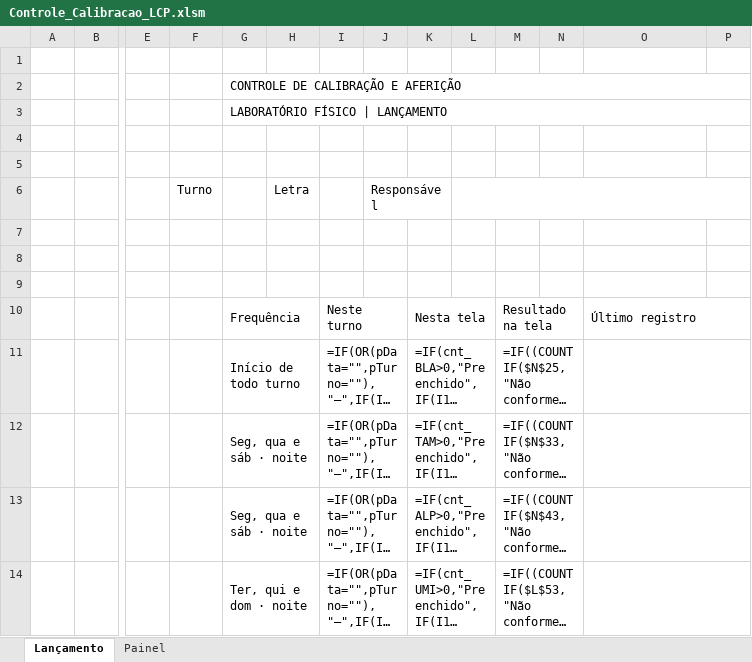
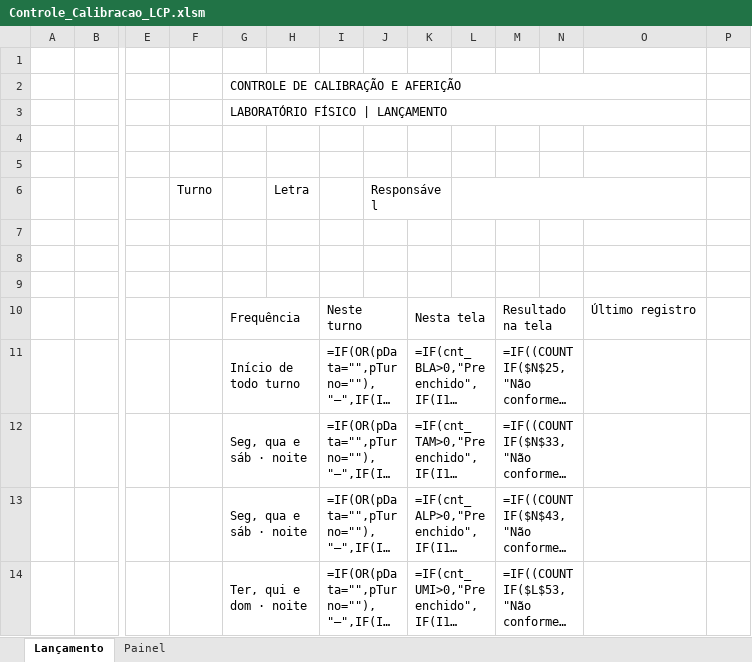
Before and after one commit to forl-felipe/lab-analise-mes, an Excel workbook: controle_calibracao/Controle_Calibracao_LCP.xlsm, sheet Lançamento, drawn as a sheet; only a part is shown, gaps mark what is left out; long unchanged cells end in …; values as stored, in another font and other column widths than the file's, no cell formats; formulas without a stored value are shown as written; charts and pictures and conditional formats not drawn; removed rows and columns are numbered as before the commit, all else as after; rows hold the shown columns only; the diff covers the shown part only; the diff names each change by its address in the sheet, - before the commit and + after, or states it on an @@ line.

```diff
--- a/controle_calibracao/Controle_Calibracao_LCP.xlsm (sheet Lançamento)
+++ b/controle_calibracao/Controle_Calibracao_LCP.xlsm (sheet Lançamento)
-G2:P2 merged
+G2:O2 merged
-G3:P3 merged
+G3:O3 merged
-L6:P6 merged
+L6:O6 merged
-row 7: (empty)
+row 7: (empty)
-O10:P10 merged
-O11:P11 merged
-O12:P12 merged
-O13:P13 merged
-O14:P14 merged
```
Also changed, not shown: merged cells elsewhere in this sheet, cell formats, charts or pictures, 5 other files.
